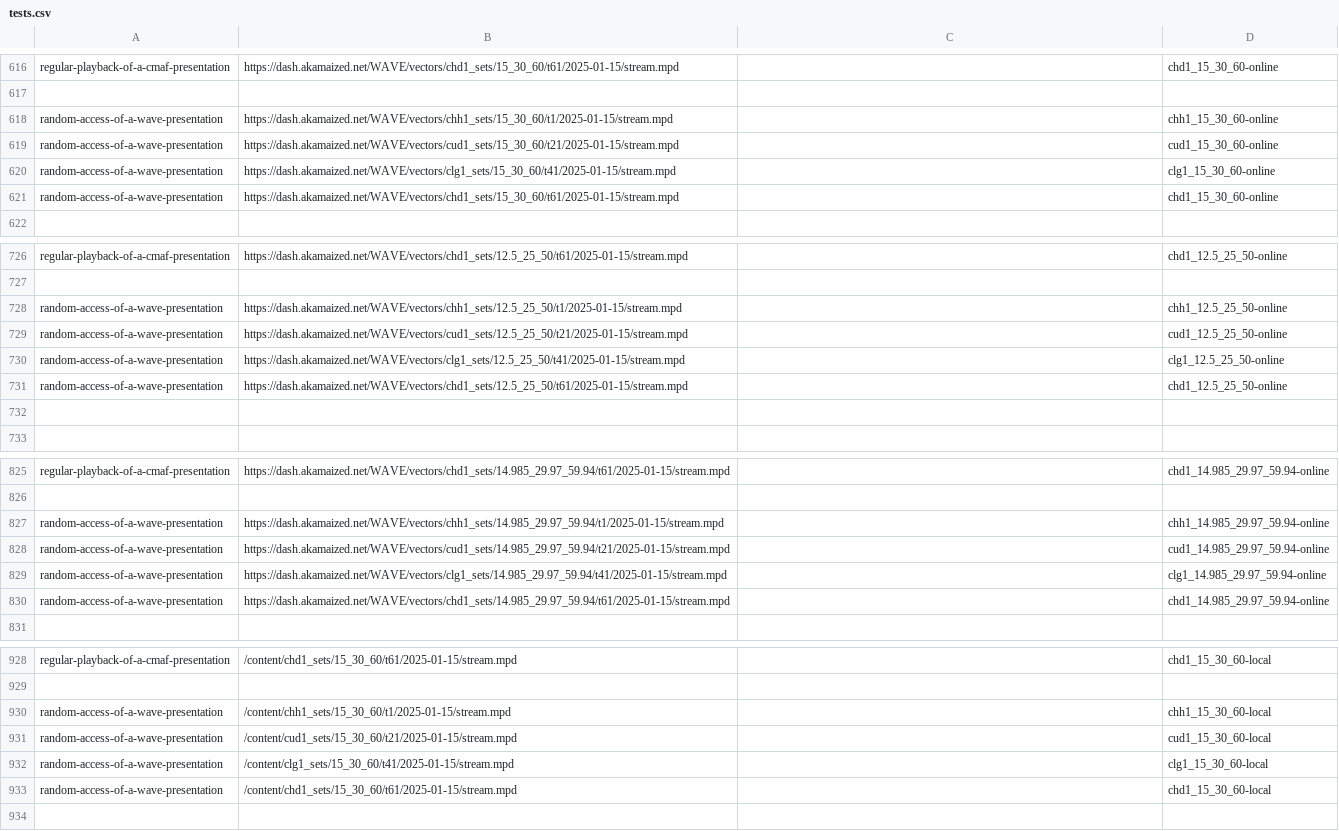
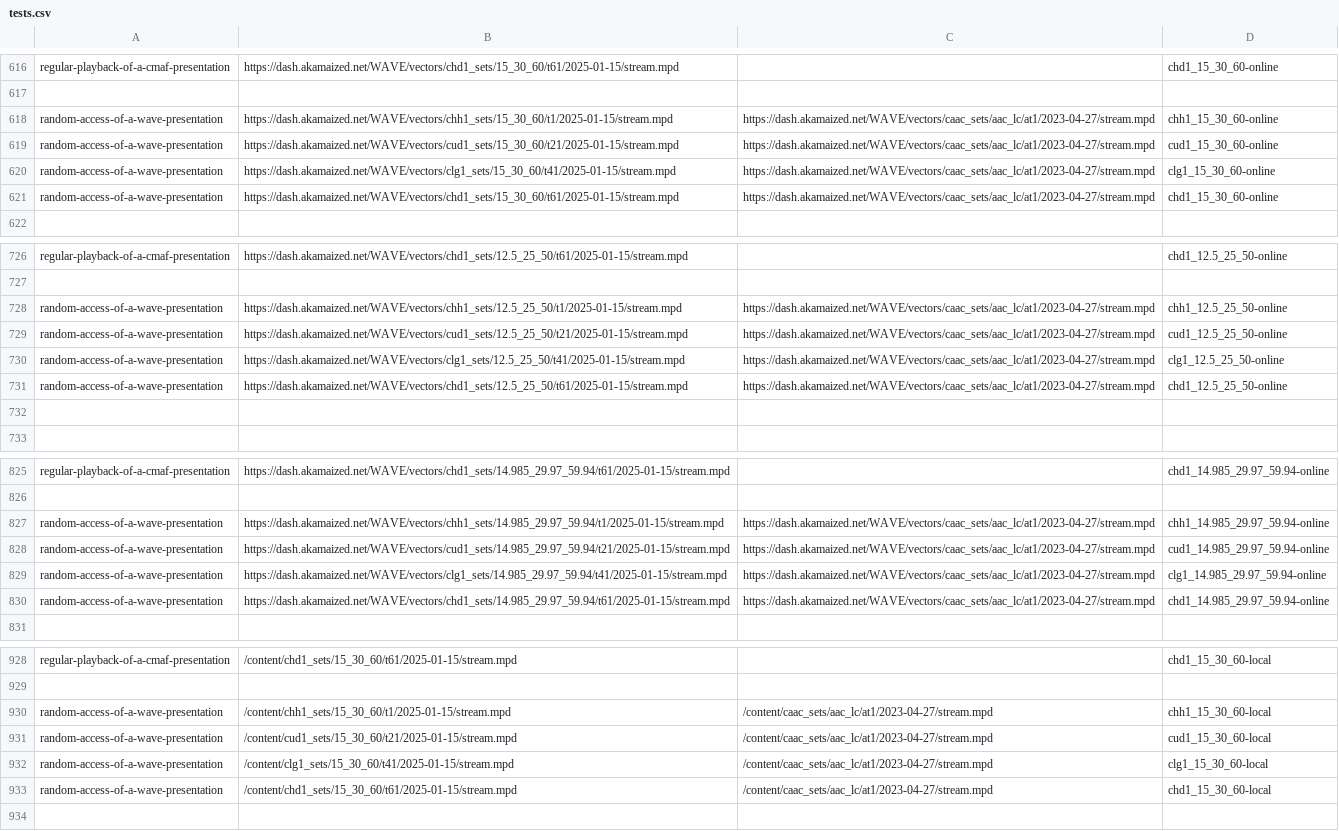
Before and after one commit to cta-wave/dpctf-tests, a CSV file: tests.csv, drawn as a sheet; only a part is shown, gaps mark what is left out; the diff covers the shown part only; the diff names each change by its address in the sheet, - before the commit and + after, or states it on an @@ line.

Commit message:
feat: add audio content to random access wave presentation test

```diff
--- a/tests.csv
+++ b/tests.csv
-C618:C621: (empty)
+C618:C621: https://dash.akamaized.net/WAVE/vectors/caac_sets/aac_lc/at1/2023-04-27/stream.mpd
-C728:C731: (empty)
+C728:C731: https://dash.akamaized.net/WAVE/vectors/caac_sets/aac_lc/at1/2023-04-27/stream.mpd
-C827:C830: (empty)
+C827:C830: https://dash.akamaized.net/WAVE/vectors/caac_sets/aac_lc/at1/2023-04-27/stream.mpd
-C930:C933: (empty)
+C930:C933: /content/caac_sets/aac_lc/at1/2023-04-27/stream.mpd
```
Also changed, not shown: 8 edited cells elsewhere in this file, 25 other files.
